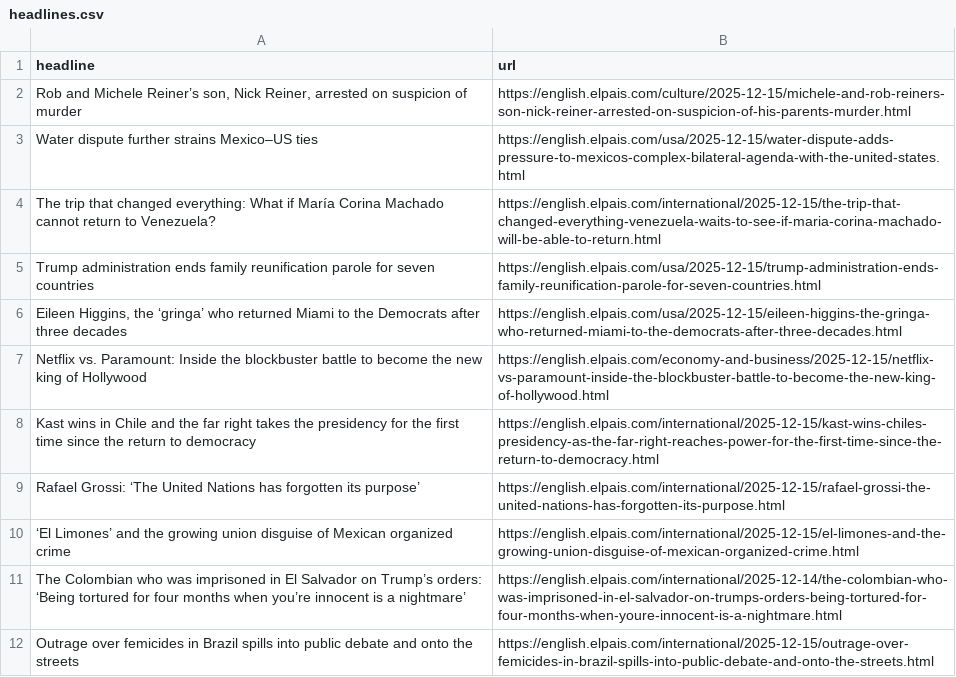
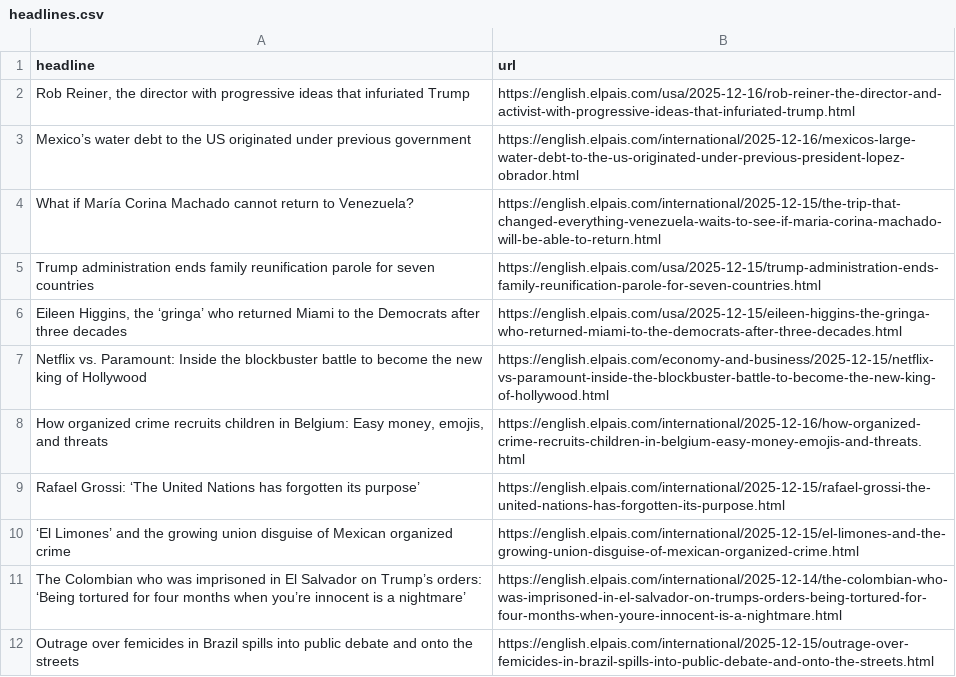
Before and after one commit to JSorrell99/el-pais-autoscraper, a CSV file: headlines.csv, drawn as a sheet; only a part is shown.

```diff
--- a/headlines.csv
+++ b/headlines.csv
@@ -1,5 +1,5 @@
 headline,url
-"Rob and Michele Reiner’s son, Nick Reiner, arrested on suspicion of murder",https://english.elpais.com/culture/2025-12-15/michele-and-rob-reiners-son-nick-reiner-arrested-on-suspicion-of-his-parents-murder.html
-Water dispute further strains Mexico–US ties ,https://english.elpais.com/usa/2025-12-15/water-dispute-adds-pressure-to-mexicos-complex-bilateral-agenda-with-the-united-states.html
-The trip that changed everything: What if María Corina Machado cannot return to Venezuela?,https://english.elpais.com/international/2025-12-15/the-trip-that-changed-everything-venezuela-waits-to-see-if-maria-corina-machado-will-be-able-to-return.html
+"Rob Reiner, the director with progressive ideas that infuriated Trump",https://english.elpais.com/usa/2025-12-16/rob-reiner-the-director-and-activist-with-progressive-ideas-that-infuriated-trump.html
+Mexico’s water debt to the US originated under previous government,https://english.elpais.com/international/2025-12-16/mexicos-large-water-debt-to-the-us-originated-under-previous-president-lopez-obrador.html
+What if María Corina Machado cannot return to Venezuela?,https://english.elpais.com/international/2025-12-15/the-trip-that-changed-everything-venezuela-waits-to-see-if-maria-corina-machado-will-be-able-to-return.html
 Trump administration ends family reunification parole for seven countries,https://english.elpais.com/usa/2025-12-15/trump-administration-ends-family-reunification-parole-for-seven-countries.html
@@ -7,3 +7,3 @@ Trump administration ends family reunification parole for seven countries,https:
 Netflix vs. Paramount: Inside the blockbuster battle to become the new king of Hollywood,https://english.elpais.com/economy-and-business/2025-12-15/netflix-vs-paramount-inside-the-blockbuster-battle-to-become-the-new-king-of-hollywood.html
-Kast wins in Chile and the far right takes the presidency for the first time since the return to democracy ,https://english.elpais.com/international/2025-12-15/kast-wins-chiles-presidency-as-the-far-right-reaches-power-for-the-first-time-since-the-return-to-democracy.html
+"How organized crime recruits children in Belgium: Easy money, emojis, and threats ",https://english.elpais.com/international/2025-12-16/how-organized-crime-recruits-children-in-belgium-easy-money-emojis-and-threats.html
 Rafael Grossi: ‘The United Nations has forgotten its purpose’,https://english.elpais.com/international/2025-12-15/rafael-grossi-the-united-nations-has-forgotten-its-purpose.html
```
